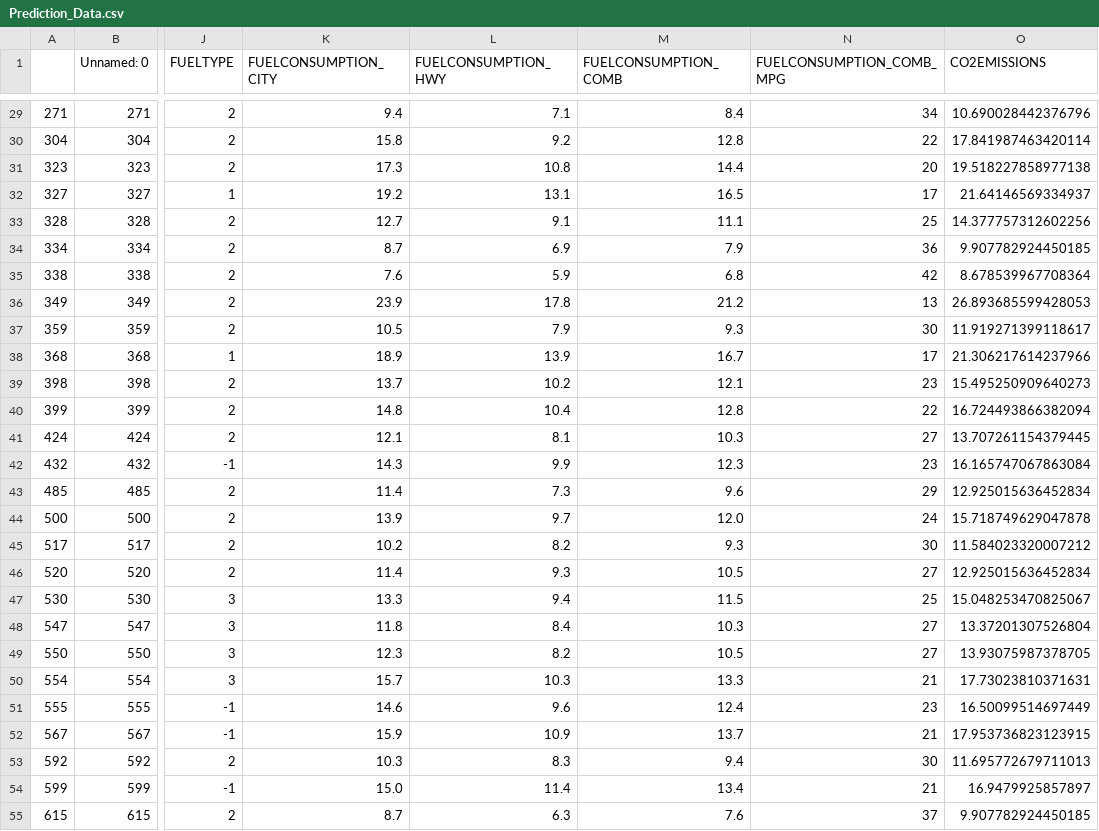
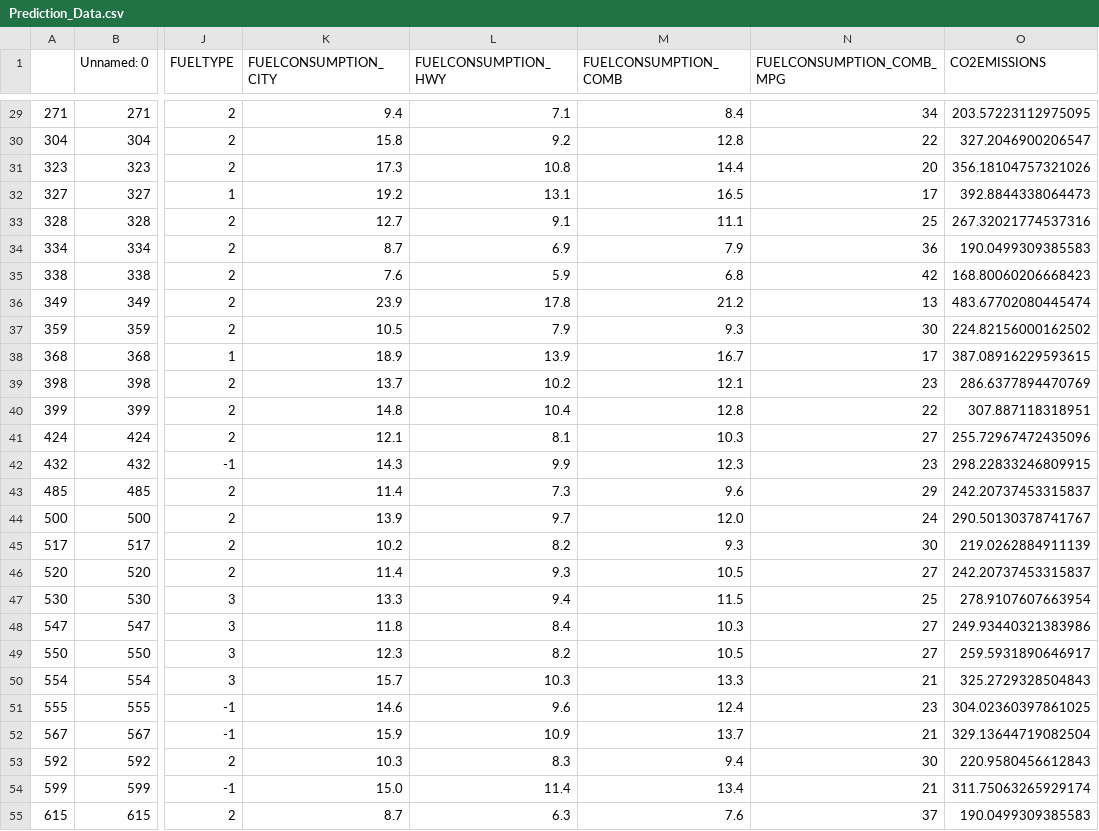
Before and after one commit to SM2A/Artificial_Intelligence_Course_Projects, a CSV file: CA0/Prediction_Data.csv, drawn as a sheet; only a part is shown, gaps mark what is left out; the diff covers the shown part only; the diff names each change by its address in the sheet, - before the commit and + after, or states it on an @@ line.

```diff
--- a/CA0/Prediction_Data.csv
+++ b/CA0/Prediction_Data.csv
-O29 (CO2EMISSIONS): 10.690028442376796
+O29 (CO2EMISSIONS): 203.57223112975095
-O30 (CO2EMISSIONS): 17.841987463420114
+O30 (CO2EMISSIONS): 327.2046900206547
-O31 (CO2EMISSIONS): 19.518227858977138
+O31 (CO2EMISSIONS): 356.18104757321026
-O32 (CO2EMISSIONS): 21.64146569334937
+O32 (CO2EMISSIONS): 392.8844338064473
-O33 (CO2EMISSIONS): 14.377757312602256
+O33 (CO2EMISSIONS): 267.32021774537316
-O34 (CO2EMISSIONS): 9.907782924450185
+O34 (CO2EMISSIONS): 190.0499309385583
-O35 (CO2EMISSIONS): 8.678539967708364
+O35 (CO2EMISSIONS): 168.80060206668423
-O36 (CO2EMISSIONS): 26.893685599428053
+O36 (CO2EMISSIONS): 483.67702080445474
-O37 (CO2EMISSIONS): 11.919271399118617
+O37 (CO2EMISSIONS): 224.82156000162502
-O38 (CO2EMISSIONS): 21.306217614237966
+O38 (CO2EMISSIONS): 387.08916229593615
-O39 (CO2EMISSIONS): 15.495250909640273
+O39 (CO2EMISSIONS): 286.6377894470769
-O40 (CO2EMISSIONS): 16.724493866382094
+O40 (CO2EMISSIONS): 307.887118318951
-O41 (CO2EMISSIONS): 13.707261154379445
+O41 (CO2EMISSIONS): 255.72967472435096
-O42 (CO2EMISSIONS): 16.165747067863084
+O42 (CO2EMISSIONS): 298.22833246809915
-O43 (CO2EMISSIONS): 12.925015636452834
+O43 (CO2EMISSIONS): 242.20737453315837
-O44 (CO2EMISSIONS): 15.718749629047878
+O44 (CO2EMISSIONS): 290.50130378741767
-O45 (CO2EMISSIONS): 11.584023320007212
+O45 (CO2EMISSIONS): 219.0262884911139
-O46 (CO2EMISSIONS): 12.925015636452834
+O46 (CO2EMISSIONS): 242.20737453315837
-O47 (CO2EMISSIONS): 15.048253470825067
+O47 (CO2EMISSIONS): 278.9107607663954
-O48 (CO2EMISSIONS): 13.37201307526804
+O48 (CO2EMISSIONS): 249.93440321383986
-O49 (CO2EMISSIONS): 13.93075987378705
+O49 (CO2EMISSIONS): 259.5931890646917
-O50 (CO2EMISSIONS): 17.73023810371631
+O50 (CO2EMISSIONS): 325.2729328504843
-O51 (CO2EMISSIONS): 16.50099514697449
+O51 (CO2EMISSIONS): 304.02360397861025
-O52 (CO2EMISSIONS): 17.953736823123915
+O52 (CO2EMISSIONS): 329.13644719082504
-O53 (CO2EMISSIONS): 11.695772679711013
+O53 (CO2EMISSIONS): 220.9580456612843
-O54 (CO2EMISSIONS): 16.9479925857897
+O54 (CO2EMISSIONS): 311.75063265929174
-O55 (CO2EMISSIONS): 9.907782924450185
+O55 (CO2EMISSIONS): 190.0499309385583
```
Also changed, not shown: 76 edited cells elsewhere in this file, 3 other files.
